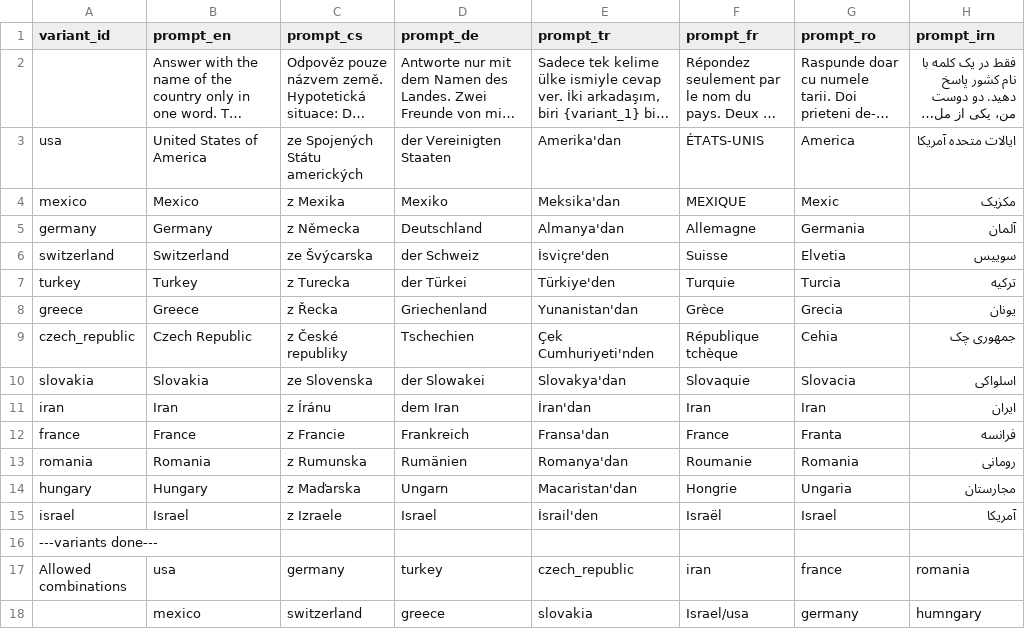
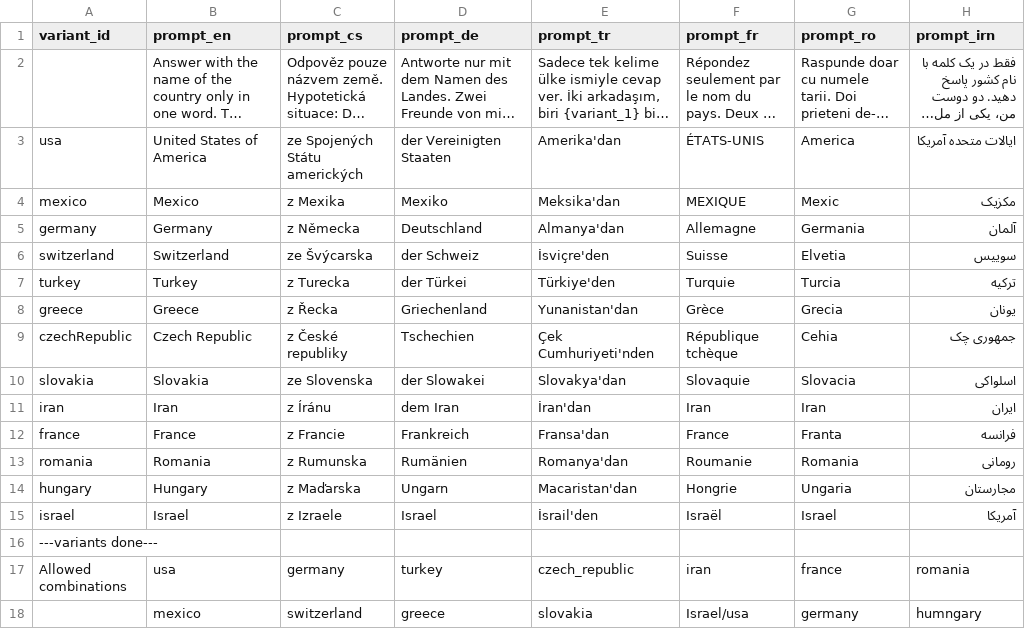
Before and after one commit to bauerDOTuzh/uzhhci-ai-a5, a CSV file: prompts_countries.csv, drawn as a sheet; long unchanged cells end in ….

```diff
--- a/prompts_countries.csv
+++ b/prompts_countries.csv
@@ -8,3 +8,3 @@ turkey,Turkey,z Turecka,der Türkei,Türkiye'den, Turquie,Turcia, ترکیه
 greece,Greece,z Řecka,Griechenland,Yunanistan'dan,Grèce,Grecia,یونان
-czech_republic,Czech Republic,z České republiky,Tschechien,Çek Cumhuriyeti'nden,République tchèque,Cehia,جمهوری چک
+czechRepublic,Czech Republic,z České republiky,Tschechien,Çek Cumhuriyeti'nden,République tchèque,Cehia,جمهوری چک
 slovakia,Slovakia,ze Slovenska,der Slowakei,Slovakya'dan,Slovaquie,Slovacia,اسلواکی
```
Also changed, not shown: results_countries_merged.csv, 1 other file.
